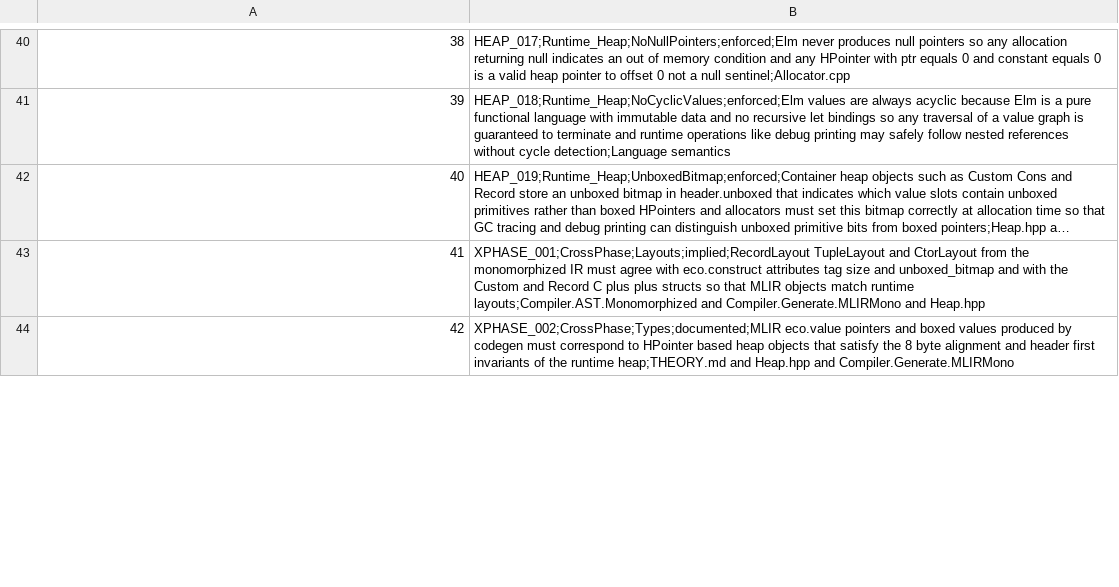
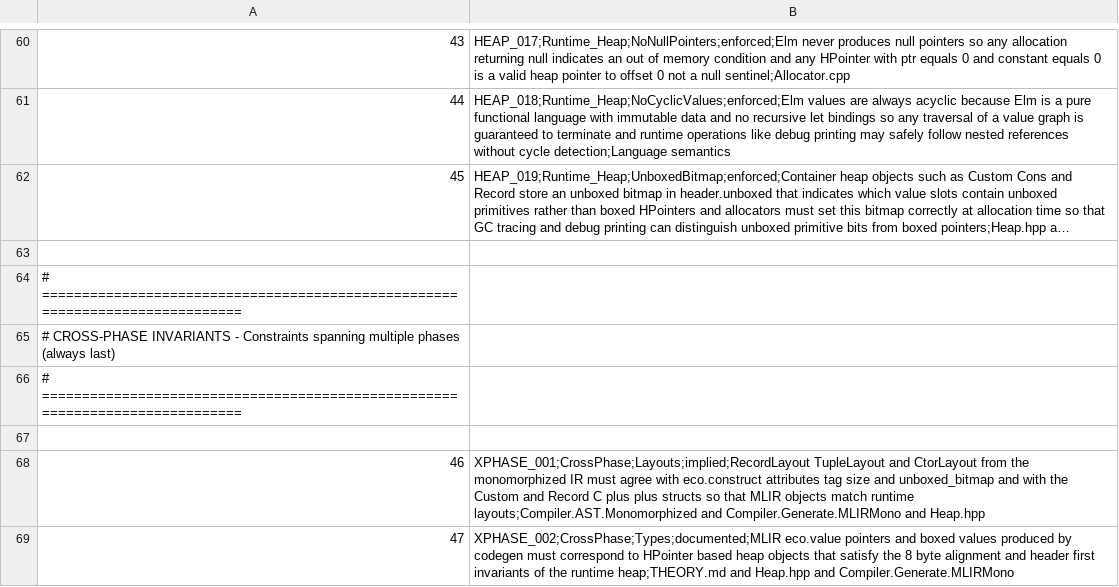
Before and after one commit to eco-lang/eco-runtime, a CSV file: design_docs/invariants.csv, drawn as a sheet; only a part is shown, gaps mark what is left out; long unchanged cells end in …; the diff covers the shown part only; the diff names each change by its address in the sheet, - before the commit and + after, or states it on an @@ line.

Commit message:
Ordered the invariants by compiler phase.

```diff
--- a/design_docs/invariants.csv
+++ b/design_docs/invariants.csv
@@ column A renumbered between rows 26 and 69 @@
+row 63: (empty)
+row 64: # =============================================================================
+row 65: # CROSS-PHASE INVARIANTS - Constraints spanning multiple phases (always last)
+row 66: # =============================================================================
+row 67: (empty)
```
Also changed, not shown: 15 added rows and 5 moved rows elsewhere in this file.
